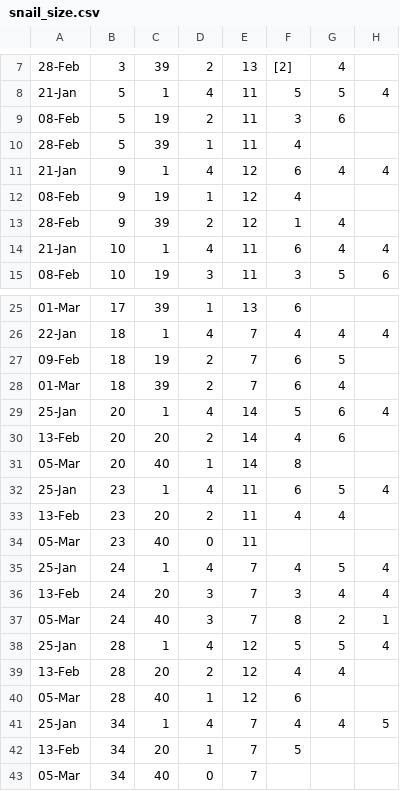
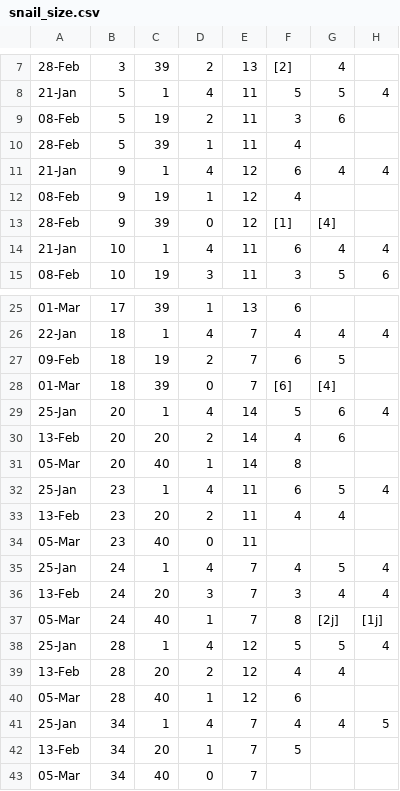
Before and after one commit to jwerba14/Disturbance, a CSV file: snail_size.csv, drawn as a sheet; only a part is shown, gaps mark what is left out; the diff names each change by its address in the sheet, - before the commit and + after, or states it on an @@ line.

Commit message:
cleaning data

```diff
--- a/snail_size.csv
+++ b/snail_size.csv
-D13: 2
+D13: 0
-F13: 1
+F13: [1]
-G13: 4
+G13: [4]
-D28: 2
+D28: 0
-F28: 6
+F28: [6]
-G28: 4
+G28: [4]
-D37: 3
+D37: 1
-G37: 2
+G37: [2j]
-H37: 1
+H37: [1j]
```
Also changed, not shown: snail_survival.csv, 1 other file.
